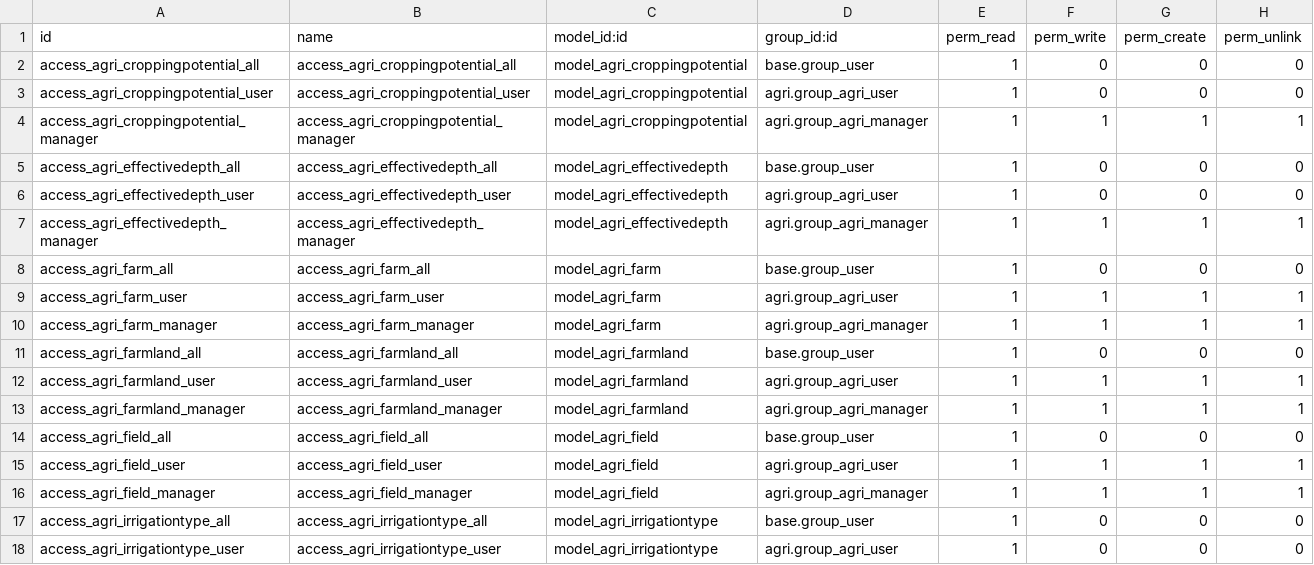
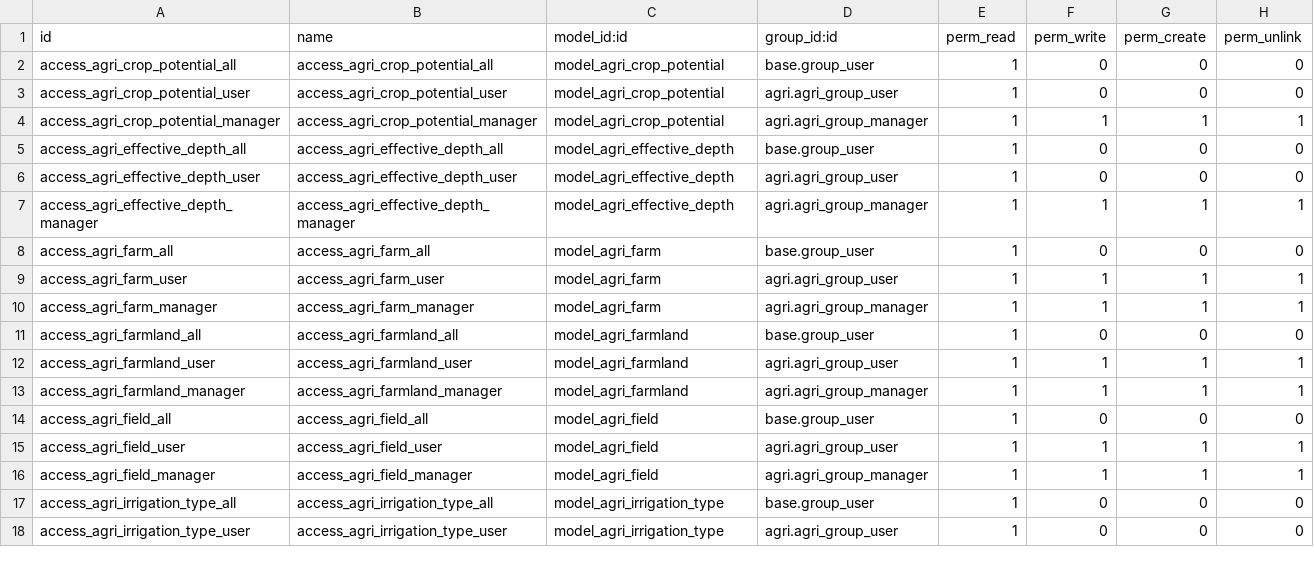
Before and after one commit to tate11/odoo-agri, a CSV file: agri/security/ir.model.access.csv, drawn as a sheet; only a part is shown; the diff covers the shown part only.

Commit message:
[FIX] agri: Correct model / record / view ids

```diff
--- a/agri/security/ir.model.access.csv
+++ b/agri/security/ir.model.access.csv
@@ -1,18 +1,18 @@
 id,name,model_id:id,group_id:id,perm_read,perm_write,perm_create,perm_unlink
-access_agri_croppingpotential_all,access_agri_croppingpotential_all,model_agri_croppingpotential,base.group_user,1,0,0,0
-access_agri_croppingpotential_user,access_agri_croppingpotential_user,model_agri_croppingpotential,agri.group_agri_user,1,0,0,0
-access_agri_croppingpotential_manager,access_agri_croppingpotential_manager,model_agri_croppingpotential,agri.group_agri_manager,1,1,1,1
-access_agri_effectivedepth_all,access_agri_effectivedepth_all,model_agri_effectivedepth,base.group_user,1,0,0,0
-access_agri_effectivedepth_user,access_agri_effectivedepth_user,model_agri_effectivedepth,agri.group_agri_user,1,0,0,0
-access_agri_effectivedepth_manager,access_agri_effectivedepth_manager,model_agri_effectivedepth,agri.group_agri_manager,1,1,1,1
+access_agri_crop_potential_all,access_agri_crop_potential_all,model_agri_crop_potential,base.group_user,1,0,0,0
+access_agri_crop_potential_user,access_agri_crop_potential_user,model_agri_crop_potential,agri.agri_group_user,1,0,0,0
+access_agri_crop_potential_manager,access_agri_crop_potential_manager,model_agri_crop_potential,agri.agri_group_manager,1,1,1,1
+access_agri_effective_depth_all,access_agri_effective_depth_all,model_agri_effective_depth,base.group_user,1,0,0,0
+access_agri_effective_depth_user,access_agri_effective_depth_user,model_agri_effective_depth,agri.agri_group_user,1,0,0,0
+access_agri_effective_depth_manager,access_agri_effective_depth_manager,model_agri_effective_depth,agri.agri_group_manager,1,1,1,1
 access_agri_farm_all,access_agri_farm_all,model_agri_farm,base.group_user,1,0,0,0
-access_agri_farm_user,access_agri_farm_user,model_agri_farm,agri.group_agri_user,1,1,1,1
-access_agri_farm_manager,access_agri_farm_manager,model_agri_farm,agri.group_agri_manager,1,1,1,1
+access_agri_farm_user,access_agri_farm_user,model_agri_farm,agri.agri_group_user,1,1,1,1
+access_agri_farm_manager,access_agri_farm_manager,model_agri_farm,agri.agri_group_manager,1,1,1,1
 access_agri_farmland_all,access_agri_farmland_all,model_agri_farmland,base.group_user,1,0,0,0
-access_agri_farmland_user,access_agri_farmland_user,model_agri_farmland,agri.group_agri_user,1,1,1,1
-access_agri_farmland_manager,access_agri_farmland_manager,model_agri_farmland,agri.group_agri_manager,1,1,1,1
+access_agri_farmland_user,access_agri_farmland_user,model_agri_farmland,agri.agri_group_user,1,1,1,1
+access_agri_farmland_manager,access_agri_farmland_manager,model_agri_farmland,agri.agri_group_manager,1,1,1,1
 access_agri_field_all,access_agri_field_all,model_agri_field,base.group_user,1,0,0,0
-access_agri_field_user,access_agri_field_user,model_agri_field,agri.group_agri_user,1,1,1,1
-access_agri_field_manager,access_agri_field_manager,model_agri_field,agri.group_agri_manager,1,1,1,1
-access_agri_irrigationtype_all,access_agri_irrigationtype_all,model_agri_irrigationtype,base.group_user,1,0,0,0
-access_agri_irrigationtype_user,access_agri_irrigationtype_user,model_agri_irrigationtype,agri.group_agri_user,1,0,0,0
+access_agri_field_user,access_agri_field_user,model_agri_field,agri.agri_group_user,1,1,1,1
+access_agri_field_manager,access_agri_field_manager,model_agri_field,agri.agri_group_manager,1,1,1,1
+access_agri_irrigation_type_all,access_agri_irrigation_type_all,model_agri_irrigation_type,base.group_user,1,0,0,0
+access_agri_irrigation_type_user,access_agri_irrigation_type_user,model_agri_irrigation_type,agri.agri_group_user,1,0,0,0
```
Also changed, not shown: 52 edited cells elsewhere in this file, 32 other files.
